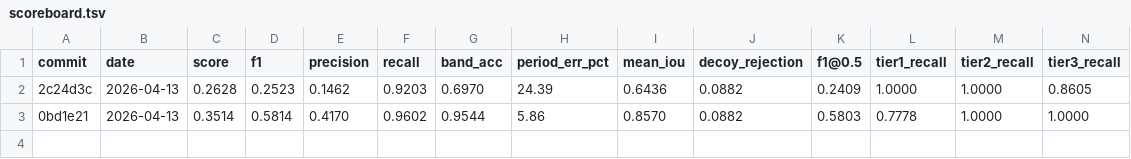
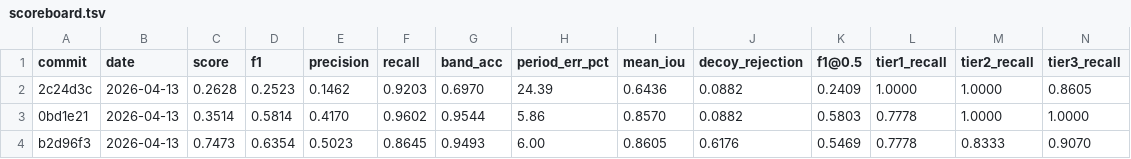
Before and after one commit to rusaitis/qp-events, a TSV file: scoreboard.tsv, drawn as a sheet; only a part is shown; rows hold the shown columns only; the diff names each change by its address in the sheet, - before the commit and + after, or states it on an @@ line.

```diff
--- a/scoreboard.tsv
+++ b/scoreboard.tsv
+row 4: b2d96f3 | 2026-04-13 | 0.7473 | 0.6354 | 0.5023 | 0.8645 | 0.9493 | 6.00 | 0.8605 | 0.6176 | 0.5469 | 0.7778 | 0.8333 | 0.9070
```
Also changed, not shown: 1 other file.
